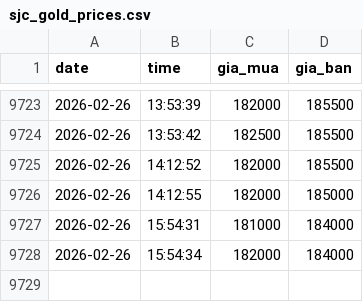
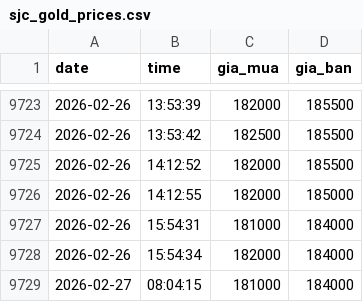
Before and after one commit to andy-nguyen-21/gold-market-data-vietnam, a CSV file: sjc_gold_prices.csv, drawn as a sheet; only a part is shown, gaps mark what is left out; the diff names each change by its address in the sheet, - before the commit and + after, or states it on an @@ line.

```diff
--- a/sjc_gold_prices.csv
+++ b/sjc_gold_prices.csv
+row 9729: 2026-02-27 | 08:04:15 | 181000 | 184000
```
